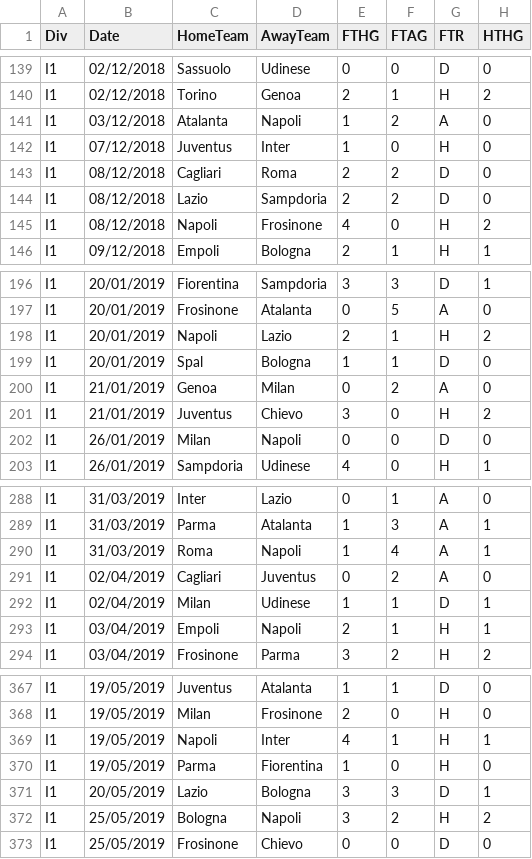
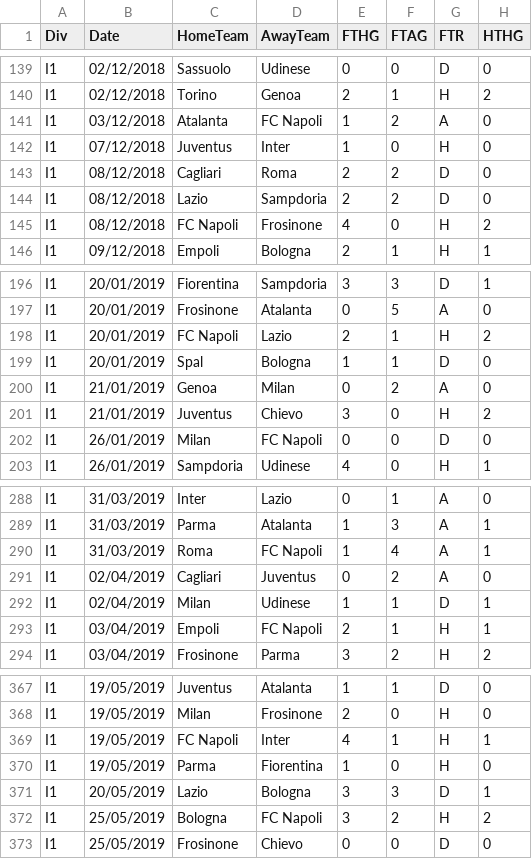
Before and after one commit to GiGEVisioN/Tlearning, a CSV file: season-1819_csv.csv, drawn as a sheet; only a part is shown, gaps mark what is left out; the diff covers the shown part only; the diff names each change by its address in the sheet, - before the commit and + after, or states it on an @@ line.

Commit message:
napoli to fc napoli

```diff
--- a/season-1819_csv.csv
+++ b/season-1819_csv.csv
-D141 (AwayTeam): Napoli
+D141 (AwayTeam): FC Napoli
-C145 (HomeTeam): Napoli
+C145 (HomeTeam): FC Napoli
-C198 (HomeTeam): Napoli
+C198 (HomeTeam): FC Napoli
-D202 (AwayTeam): Napoli
+D202 (AwayTeam): FC Napoli
-D290 (AwayTeam): Napoli
+D290 (AwayTeam): FC Napoli
-D293 (AwayTeam): Napoli
+D293 (AwayTeam): FC Napoli
-C369 (HomeTeam): Napoli
+C369 (HomeTeam): FC Napoli
-D372 (AwayTeam): Napoli
+D372 (AwayTeam): FC Napoli
```
Also changed, not shown: 30 edited cells elsewhere in this file.
